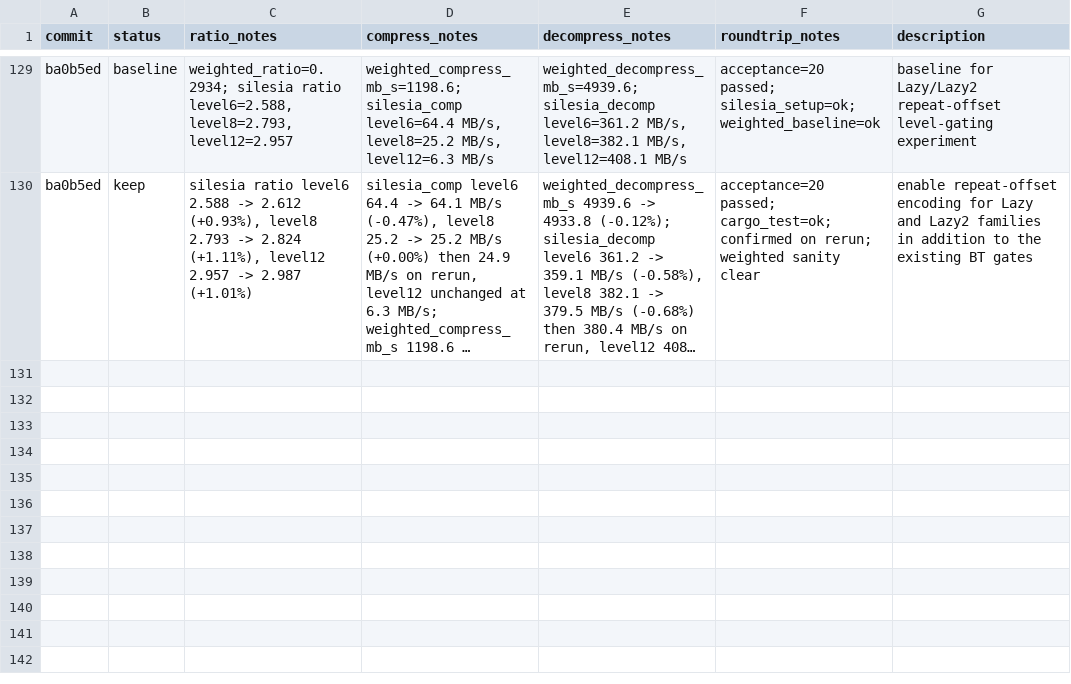
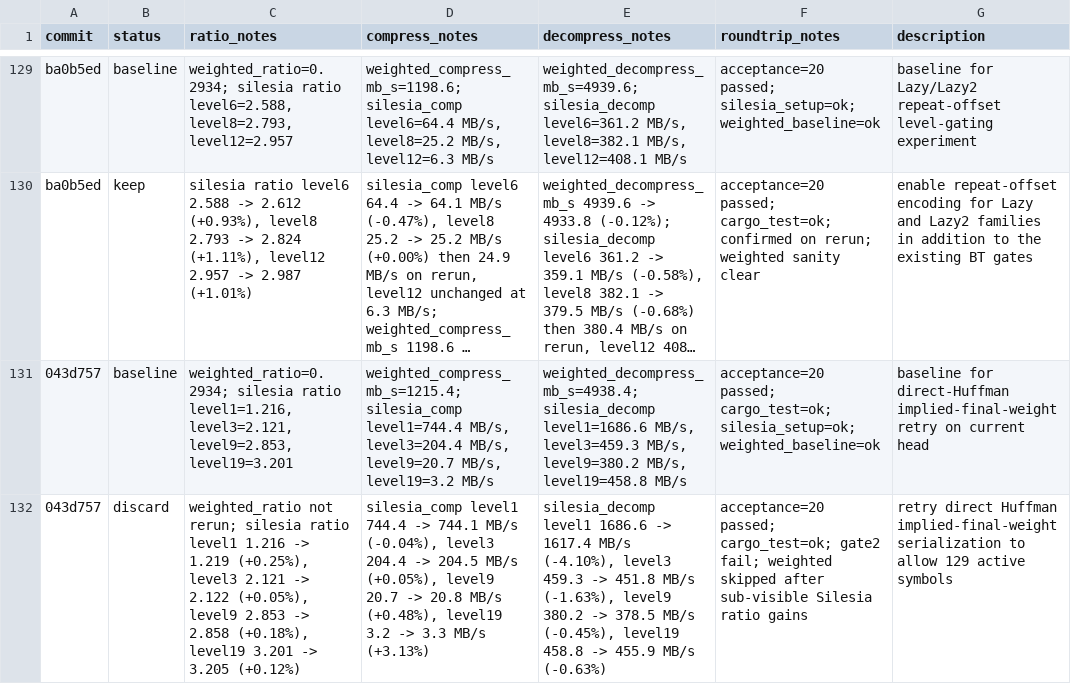
Before and after one commit to ehudt/compression, a TSV file: results.tsv, drawn as a sheet; only a part is shown, gaps mark what is left out; long unchanged cells end in …; the diff names each change by its address in the sheet, - before the commit and + after, or states it on an @@ line.

Commit message:
Update autoresearch results and ideas (1 experiments, 0 kept)

```diff
--- a/results.tsv
+++ b/results.tsv
+row 131: 043d757 | baseline | weighted_ratio=0.2934; silesia ratio level1=1.216, level3=2.121, level9=2.853, level19=3.201 | weighted_compress_mb_s=1215.4; silesia_comp level1=744.4 MB/s, level3=204.4 MB/s, level9=20.7 MB/s, level19=3.2 MB/s | weighted_decompress_mb_s=4938.4; silesia_decomp level1=1686.6 MB/s, level3=459.3 MB/s, level9=380.2 MB/s, level19=458.8 MB/s | acceptance=20 passed; cargo_test=ok; silesia_setup=ok; weighted_baseline=ok | baseline for direct-Huffman implied-final-weight retry on current head
+row 132: 043d757 | discard | weighted_ratio not rerun; silesia ratio level1 1.216 -> 1.219 (+0.25%), level3 2.121 -> 2.122 (+0.05%), level9 2.853 -> 2.858 (+0.18%), level19 3.201 -> 3.205 (+0.12%) | silesia_comp level1 744.4 -> 744.1 MB/s (-0.04%), level3 204.4 -> 204.5 MB/s (+0.05%), level9 20.7 -> 20.8 MB/s (+0.48%), level19 3.2 -> 3.3 MB/s (+3.13%) | silesia_decomp level1 1686.6 -> 1617.4 MB/s (-4.10%), level3 459.3 -> 451.8 MB/s (-1.63%), level9 380.2 -> 378.5 MB/s (-0.45%), level19 458.8 -> 455.9 MB/s (-0.63%) | acceptance=20 passed; cargo_test=ok; gate2 fail; weighted skipped after sub-visible Silesia ratio gains | retry direct Huffman implied-final-weight serialization to allow 129 active symbols
```
Also changed, not shown: 1 other file.
